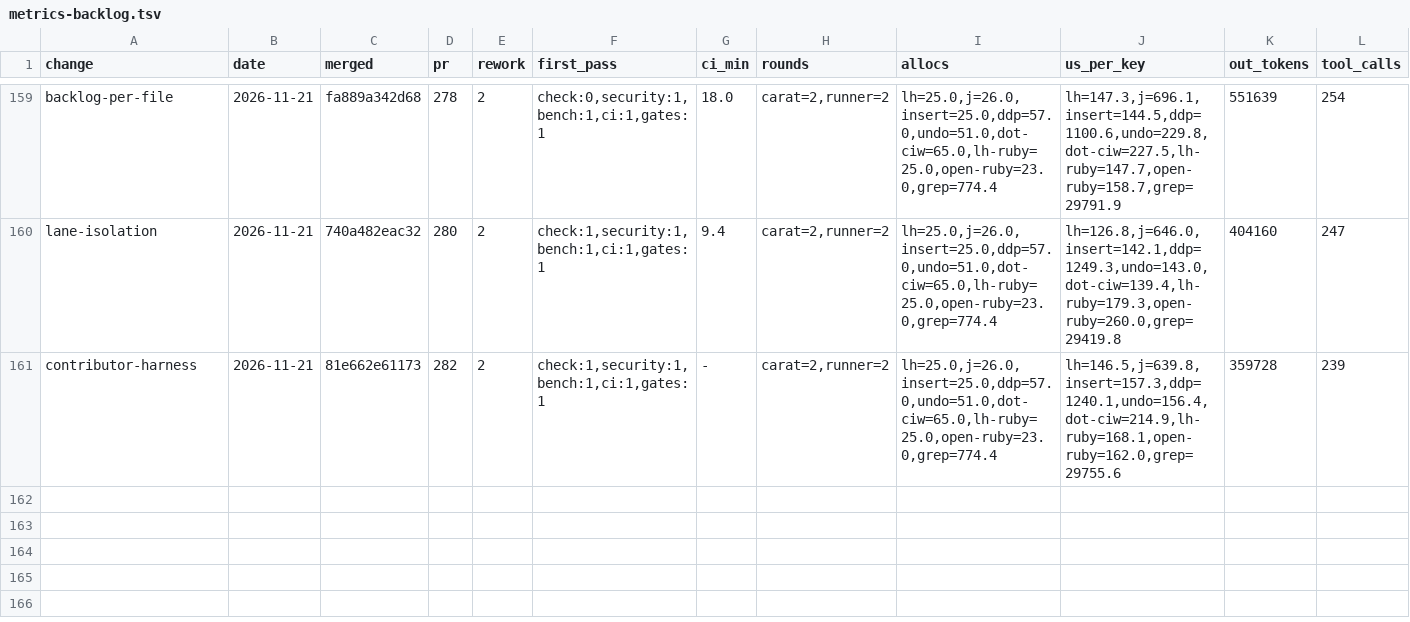
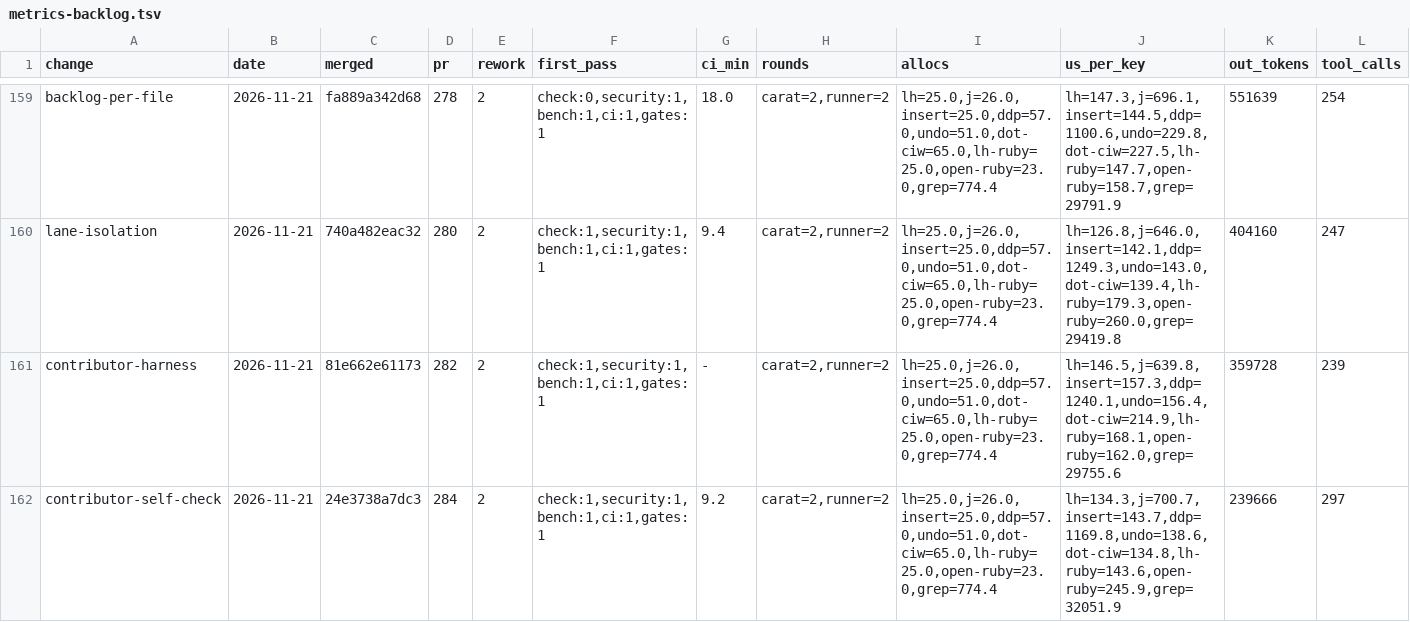
Before and after one commit to oraul/carat, a TSV file: docs/metrics-backlog.tsv, drawn as a sheet; only a part is shown, gaps mark what is left out; rows hold the shown columns only; the diff names each change by its address in the sheet, - before the commit and + after, or states it on an @@ line.

```diff
--- a/docs/metrics-backlog.tsv
+++ b/docs/metrics-backlog.tsv
+row 162: contributor-self-check | 2026-11-21 | 24e3738a7dc3 | 284 | 2 | check:1,security:1,bench:1,ci:1,gates:1 | 9.2 | carat=2,runner=2 | lh=25.0,j=26.0,insert=25.0,ddp=57.0,undo=51.0,dot-ciw=65.0,lh-ruby=25.0,open-ruby=23.0,grep=774.4 | lh=134.3,j=700.7,insert=143.7,ddp=1169.8,undo=138.6,dot-ciw=134.8,lh-ruby=143.6,open-ruby=245.9,grep=32051.9 | 239666 | 297
```
Also changed, not shown: docs/metrics-feature.tsv, docs/sprints.tsv, 51 other files.
